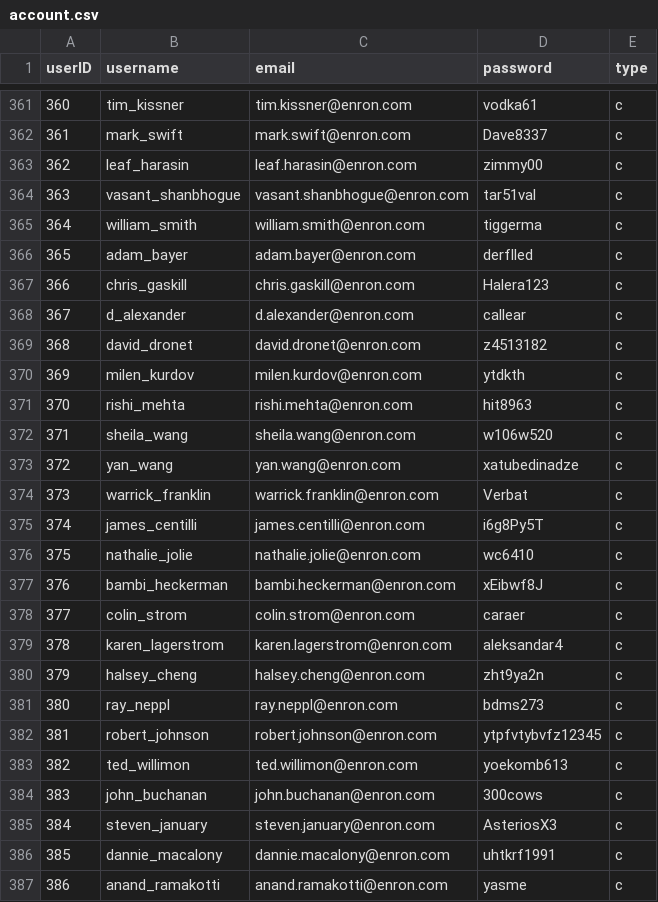
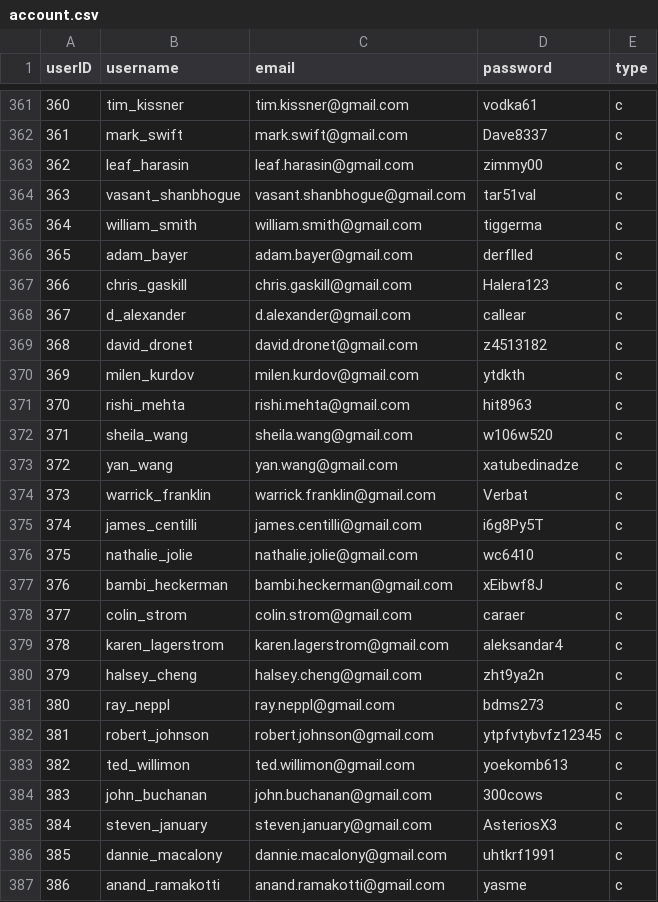
Before and after one commit to HengHuiSan/main, a CSV file: static/csv/account.csv, drawn as a sheet; only a part is shown, gaps mark what is left out; the diff covers the shown part only.

```diff
--- a/static/csv/account.csv
+++ b/static/csv/account.csv
@@ -361,27 +361,27 @@
-360,tim_kissner,tim.kissner@enron.com,vodka61,c
-361,mark_swift,mark.swift@enron.com,Dave8337,c
-362,leaf_harasin,leaf.harasin@enron.com,zimmy00,c
-363,vasant_shanbhogue,vasant.shanbhogue@enron.com,tar51val,c
-364,william_smith,william.smith@enron.com,tiggerma,c
-365,adam_bayer,adam.bayer@enron.com,derflled,c
-366,chris_gaskill,chris.gaskill@enron.com,Halera123,c
-367,d_alexander,d.alexander@enron.com,callear,c
-368,david_dronet,david.dronet@enron.com,z4513182,c
-369,milen_kurdov,milen.kurdov@enron.com,ytdkth,c
-370,rishi_mehta,rishi.mehta@enron.com,hit8963,c
-371,sheila_wang,sheila.wang@enron.com,w106w520,c
-372,yan_wang,yan.wang@enron.com,xatubedinadze,c
-373,warrick_franklin,warrick.franklin@enron.com,Verbat,c
-374,james_centilli,james.centilli@enron.com,i6g8Py5T,c
-375,nathalie_jolie,nathalie.jolie@enron.com,wc6410,c
-376,bambi_heckerman,bambi.heckerman@enron.com,xEibwf8J,c
-377,colin_strom,colin.strom@enron.com,caraer,c
-378,karen_lagerstrom,karen.lagerstrom@enron.com,aleksandar4,c
-379,halsey_cheng,halsey.cheng@enron.com,zht9ya2n,c
-380,ray_neppl,ray.neppl@enron.com,bdms273,c
-381,robert_johnson,robert.johnson@enron.com,ytpfvtybvfz12345,c
-382,ted_willimon,ted.willimon@enron.com,yoekomb613,c
-383,john_buchanan,john.buchanan@enron.com,300cows,c
-384,steven_january,steven.january@enron.com,AsteriosX3,c
-385,dannie_macalony,dannie.macalony@enron.com,uhtkrf1991,c
-386,anand_ramakotti,anand.ramakotti@enron.com,yasme,c
+360,tim_kissner,tim.kissner@gmail.com,vodka61,c
+361,mark_swift,mark.swift@gmail.com,Dave8337,c
+362,leaf_harasin,leaf.harasin@gmail.com,zimmy00,c
+363,vasant_shanbhogue,vasant.shanbhogue@gmail.com,tar51val,c
+364,william_smith,william.smith@gmail.com,tiggerma,c
+365,adam_bayer,adam.bayer@gmail.com,derflled,c
+366,chris_gaskill,chris.gaskill@gmail.com,Halera123,c
+367,d_alexander,d.alexander@gmail.com,callear,c
+368,david_dronet,david.dronet@gmail.com,z4513182,c
+369,milen_kurdov,milen.kurdov@gmail.com,ytdkth,c
+370,rishi_mehta,rishi.mehta@gmail.com,hit8963,c
+371,sheila_wang,sheila.wang@gmail.com,w106w520,c
+372,yan_wang,yan.wang@gmail.com,xatubedinadze,c
+373,warrick_franklin,warrick.franklin@gmail.com,Verbat,c
+374,james_centilli,james.centilli@gmail.com,i6g8Py5T,c
+375,nathalie_jolie,nathalie.jolie@gmail.com,wc6410,c
+376,bambi_heckerman,bambi.heckerman@gmail.com,xEibwf8J,c
+377,colin_strom,colin.strom@gmail.com,caraer,c
+378,karen_lagerstrom,karen.lagerstrom@gmail.com,aleksandar4,c
+379,halsey_cheng,halsey.cheng@gmail.com,zht9ya2n,c
+380,ray_neppl,ray.neppl@gmail.com,bdms273,c
+381,robert_johnson,robert.johnson@gmail.com,ytpfvtybvfz12345,c
+382,ted_willimon,ted.willimon@gmail.com,yoekomb613,c
+383,john_buchanan,john.buchanan@gmail.com,300cows,c
+384,steven_january,steven.january@gmail.com,AsteriosX3,c
+385,dannie_macalony,dannie.macalony@gmail.com,uhtkrf1991,c
+386,anand_ramakotti,anand.ramakotti@gmail.com,yasme,c
```
Also changed, not shown: 68 edited cells elsewhere in this file, 6 other files.
